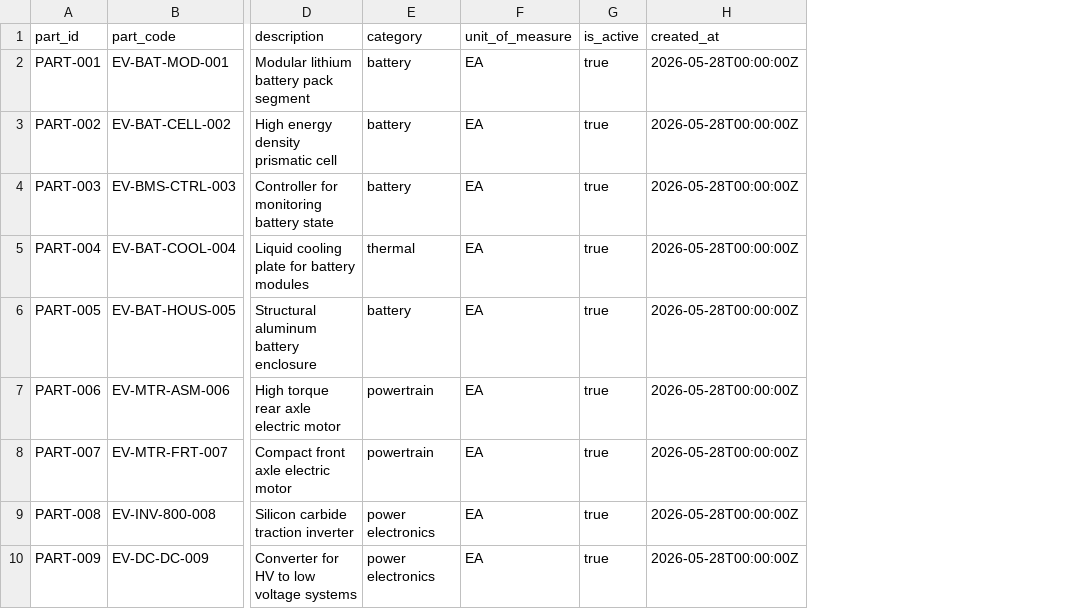
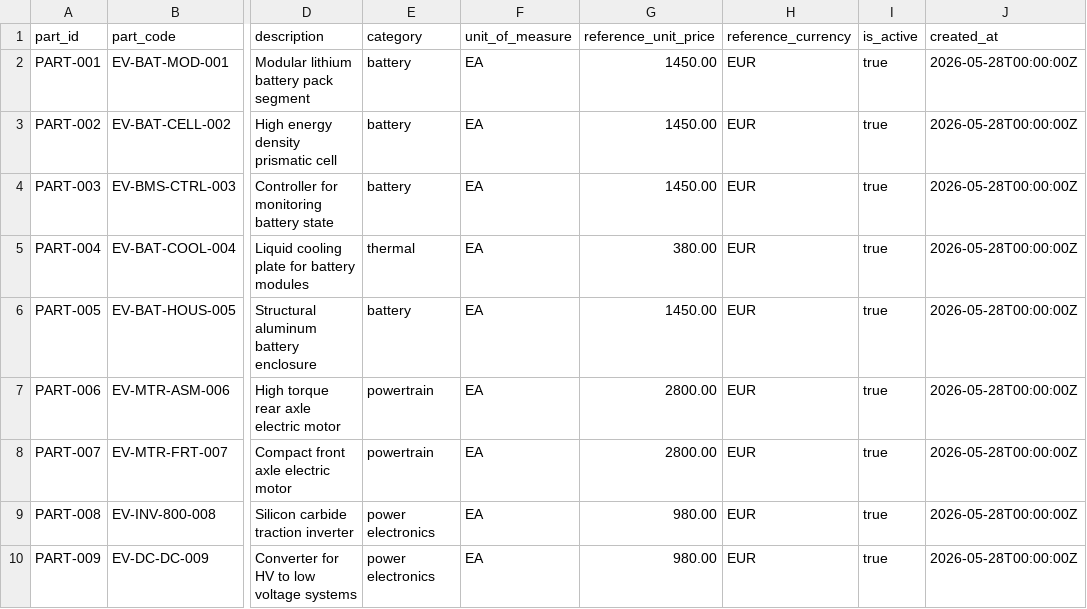
Before and after one commit to luigisaetta/a2a-procurement-agents, a CSV file: specs/examples/data/parts.csv, drawn as a sheet; only a part is shown, gaps mark what is left out; the diff names each change by its address in the sheet, - before the commit and + after, or states it on an @@ line.

Commit message:
Add reference-based supplier offer pricing

```diff
--- a/specs/examples/data/parts.csv
+++ b/specs/examples/data/parts.csv
+column G (reference_unit_price), rows 2-10: 1450.00 | 1450.00 | 1450.00 | 380.00 | 1450.00 | 2800.00 | 2800.00 | 980.00 | 980.00
+column H (reference_currency), rows 2-10: all EUR
```
Also changed, not shown: 27 other files.
